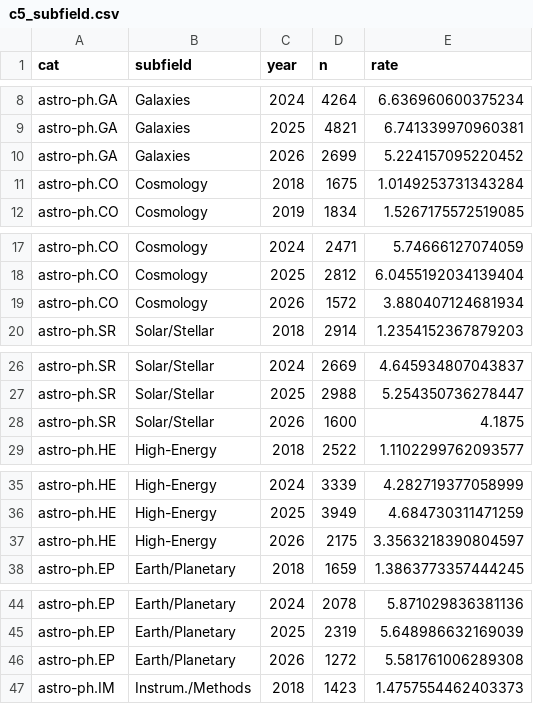
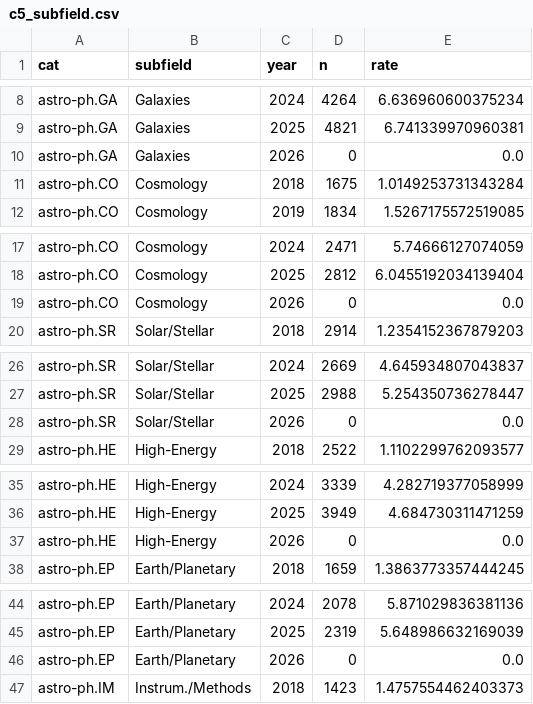
Before and after one commit to seratsaad/llm-in-astro-ph, a CSV file: data/c5_subfield.csv, drawn as a sheet; only a part is shown, gaps mark what is left out; the diff covers the shown part only.

```diff
--- a/data/c5_subfield.csv
+++ b/data/c5_subfield.csv
@@ -9,3 +9,3 @@ astro-ph.GA,Galaxies,2024,4264,6.636960600375234
 astro-ph.GA,Galaxies,2025,4821,6.741339970960381
-astro-ph.GA,Galaxies,2026,2699,5.224157095220452
+astro-ph.GA,Galaxies,2026,0,0.0
 astro-ph.CO,Cosmology,2018,1675,1.0149253731343284
@@ -18,3 +18,3 @@ astro-ph.CO,Cosmology,2024,2471,5.74666127074059
 astro-ph.CO,Cosmology,2025,2812,6.0455192034139404
-astro-ph.CO,Cosmology,2026,1572,3.880407124681934
+astro-ph.CO,Cosmology,2026,0,0.0
 astro-ph.SR,Solar/Stellar,2018,2914,1.2354152367879203
@@ -27,3 +27,3 @@ astro-ph.SR,Solar/Stellar,2024,2669,4.645934807043837
 astro-ph.SR,Solar/Stellar,2025,2988,5.254350736278447
-astro-ph.SR,Solar/Stellar,2026,1600,4.1875
+astro-ph.SR,Solar/Stellar,2026,0,0.0
 astro-ph.HE,High-Energy,2018,2522,1.1102299762093577
@@ -36,3 +36,3 @@ astro-ph.HE,High-Energy,2024,3339,4.282719377058999
 astro-ph.HE,High-Energy,2025,3949,4.684730311471259
-astro-ph.HE,High-Energy,2026,2175,3.3563218390804597
+astro-ph.HE,High-Energy,2026,0,0.0
 astro-ph.EP,Earth/Planetary,2018,1659,1.3863773357444245
@@ -45,3 +45,3 @@ astro-ph.EP,Earth/Planetary,2024,2078,5.871029836381136
 astro-ph.EP,Earth/Planetary,2025,2319,5.648986632169039
-astro-ph.EP,Earth/Planetary,2026,1272,5.581761006289308
+astro-ph.EP,Earth/Planetary,2026,0,0.0
 astro-ph.IM,Instrum./Methods,2018,1423,1.4757554462403373
```
Also changed, not shown: 2 edited cells elsewhere in this file, data/alpha_series.csv, data/c6_cluster_series.csv, 37 other files.
